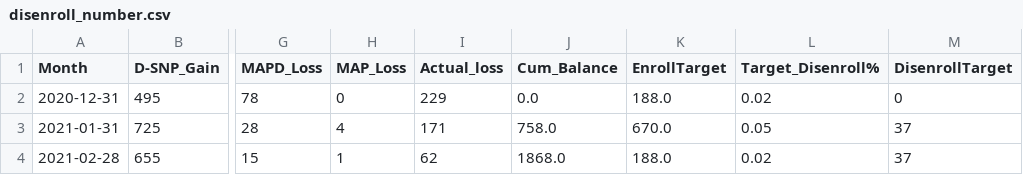
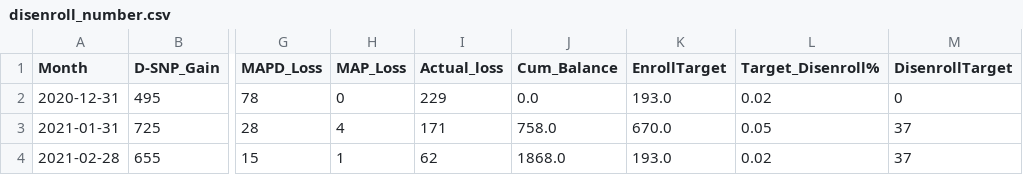
Before and after one commit to jimcphl/project1, a CSV file: disenroll_number.csv, drawn as a sheet; only a part is shown, gaps mark what is left out; the diff names each change by its address in the sheet, - before the commit and + after, or states it on an @@ line.

Commit message:
Add files via upload

```diff
--- a/disenroll_number.csv
+++ b/disenroll_number.csv
-K2 (EnrollTarget): 188.0
+K2 (EnrollTarget): 193.0
-K4 (EnrollTarget): 188.0
+K4 (EnrollTarget): 193.0
```
